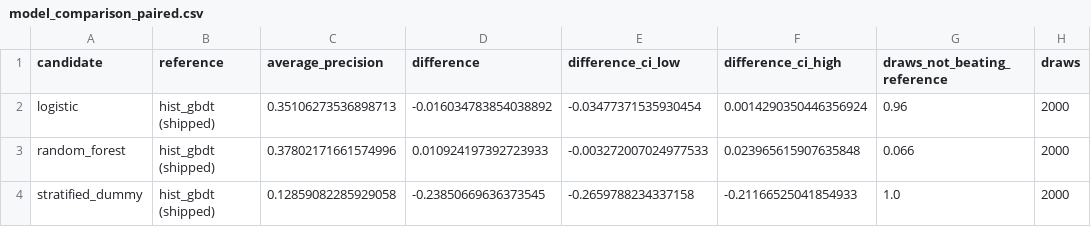
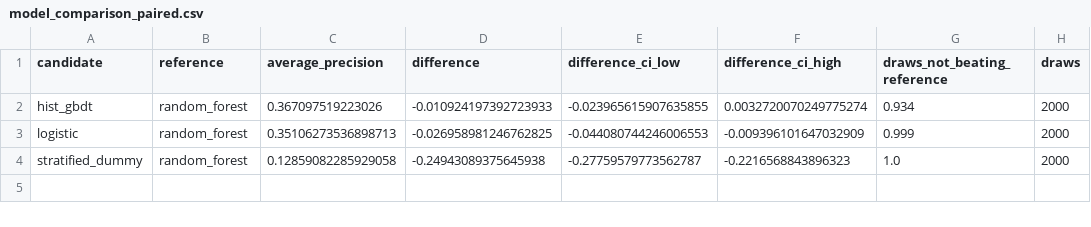
Before and after one commit to josephwang-ds/ai-quant-signal-platform, a CSV file: evidence/real_run/model_comparison_paired.csv, drawn as a sheet.

```diff
--- a/evidence/real_run/model_comparison_paired.csv
+++ b/evidence/real_run/model_comparison_paired.csv
@@ -1,4 +1,4 @@
 candidate,reference,average_precision,difference,difference_ci_low,difference_ci_high,draws_not_beating_reference,draws
-logistic,hist_gbdt (shipped),0.35106273536898713,-0.016034783854038892,-0.03477371535930454,0.0014290350446356924,0.96,2000
-random_forest,hist_gbdt (shipped),0.37802171661574996,0.010924197392723933,-0.003272007024977533,0.023965615907635848,0.066,2000
-stratified_dummy,hist_gbdt (shipped),0.12859082285929058,-0.23850669636373545,-0.2659788234337158,-0.21166525041854933,1.0,2000
+hist_gbdt,random_forest,0.367097519223026,-0.010924197392723933,-0.023965615907635855,0.0032720070249775274,0.934,2000
+logistic,random_forest,0.35106273536898713,-0.026958981246762825,-0.044080744246006553,-0.009396101647032909,0.999,2000
+stratified_dummy,random_forest,0.12859082285929058,-0.24943089375645938,-0.27759579773562787,-0.2216568843896323,1.0,2000
```
Also changed, not shown: evidence/real_run/anchoring_study.csv, evidence/real_run/hyperparameter_sensitivity.csv, 20 other files.
